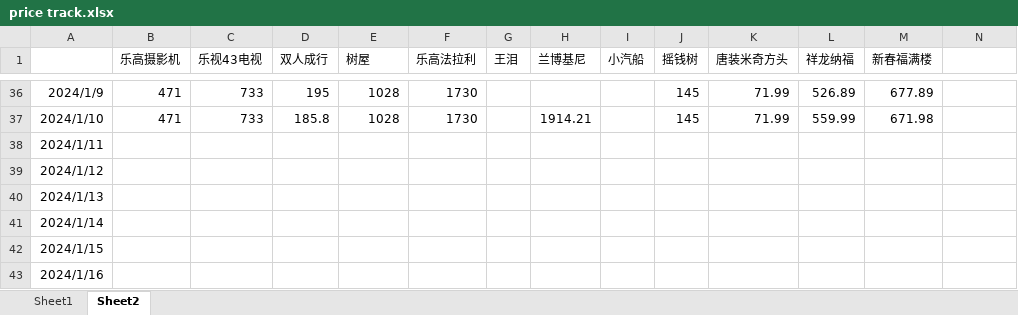
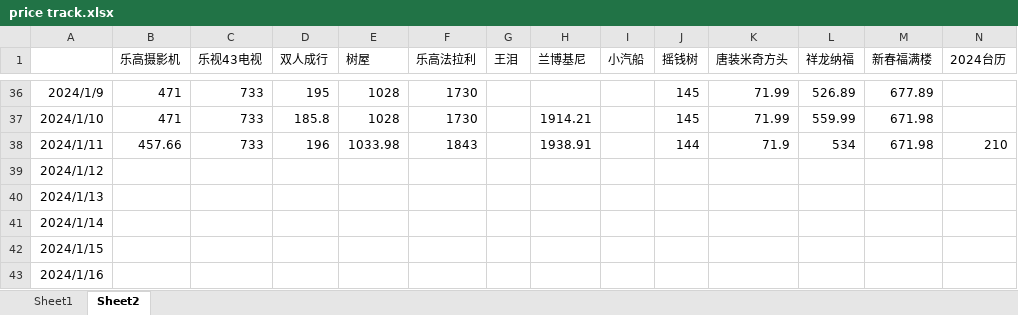
Before and after one commit to wangqinx/pricetrack, an Excel workbook: price track.xlsx, sheet Sheet2, drawn as a sheet; only a part is shown, gaps mark what is left out; values as stored, in another font and other column widths than the file's, no borders; conditional formats not drawn; the diff names each change by its address in the sheet, - before the commit and + after, or states it on an @@ line.

Commit message:
240111

```diff
--- a/price track.xlsx (sheet Sheet2)
+++ b/price track.xlsx (sheet Sheet2)
-N1: (empty)
+N1: 2024台历
-B38 (乐高摄影机): (empty)
+B38 (乐高摄影机): 457.66
-C38 (乐视43电视): (empty)
+C38 (乐视43电视): 733
-D38 (双人成行): (empty)
+D38 (双人成行): 196
-E38 (树屋): (empty)
+E38 (树屋): 1033.98
-F38 (乐高法拉利): (empty)
+F38 (乐高法拉利): 1843
-H38 (兰博基尼): (empty)
+H38 (兰博基尼): 1938.91
-J38 (摇钱树): (empty)
+J38 (摇钱树): 144
-K38 (唐装米奇方头): (empty)
+K38 (唐装米奇方头): 71.9
-L38 (祥龙纳福): (empty)
+L38 (祥龙纳福): 534
-M38 (新春福满楼): (empty)
+M38 (新春福满楼): 671.98
-N38 (2024台历): (empty)
+N38 (2024台历): 210
```
